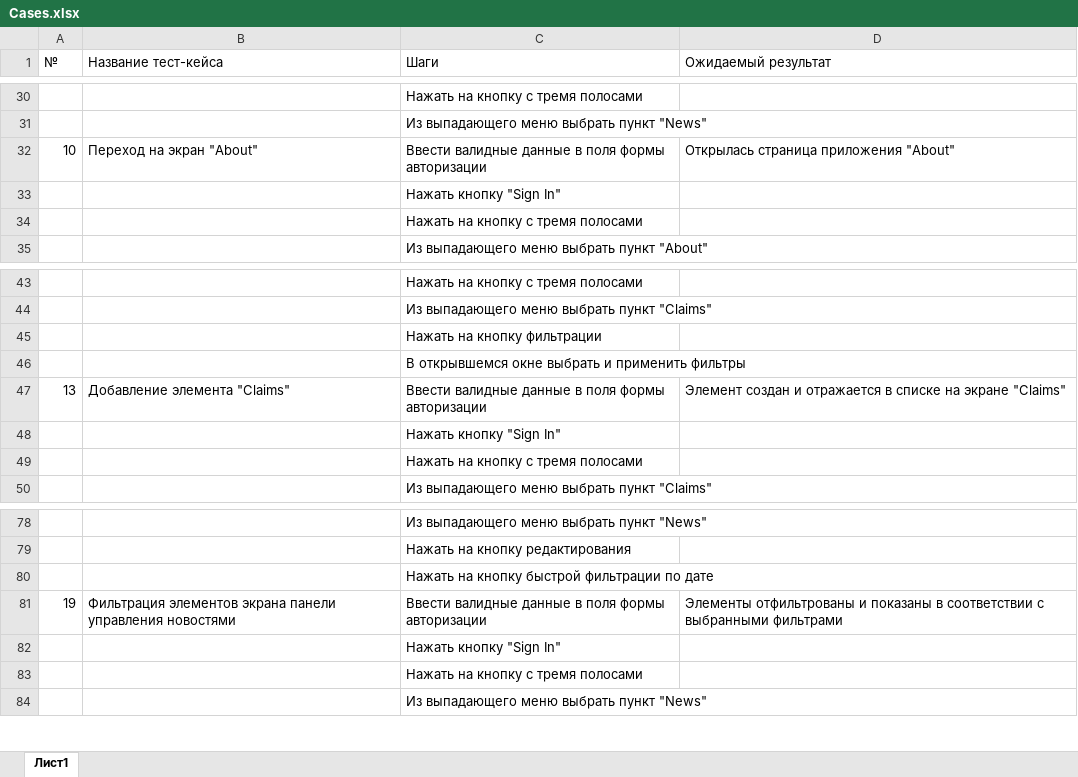
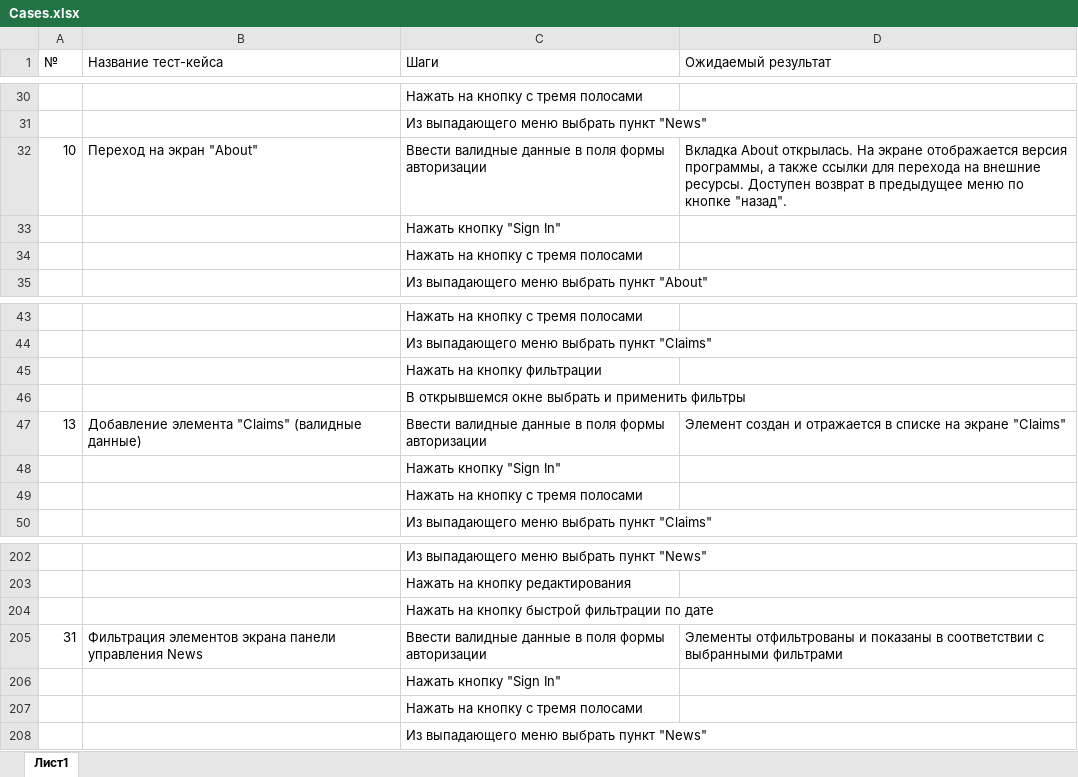
Before and after one commit to aidthebest/MQAdiplom, an Excel workbook: Cases.xlsx, sheet Лист1, drawn as a sheet; only a part is shown, gaps mark what is left out; values as stored, in another font and other column widths than the file's, no borders; addresses are those after the commit; the diff covers the shown part only; the diff names each change by its address in the sheet, - before the commit and + after, or states it on an @@ line.

```diff
--- a/Cases.xlsx (sheet Лист1)
+++ b/Cases.xlsx (sheet Лист1)
-D32 (Ожидаемый результат): Открылась страница приложения "About"
+D32 (Ожидаемый результат): Вкладка About открылась. На экране отображается версия программы, а также ссылки для перехода на внешние ресурсы. Доступен возврат в предыдущее меню по кнопке "назад".
-B47 (Название тест-кейса): Добавление элемента "Claims"
+B47 (Название тест-кейса): Добавление элемента "Claims" (валидные данные)
@@ column A (№) renumbered between rows 61 and 212 @@
-B205 (Название тест-кейса): …панели управления новостями
+B205 (Название тест-кейса): …панели управления News
```
Also changed, not shown: 250 added rows and 20 edited cells elsewhere in this sheet, 1 other file.
